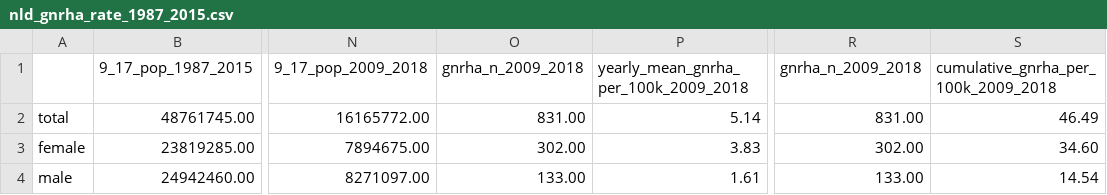
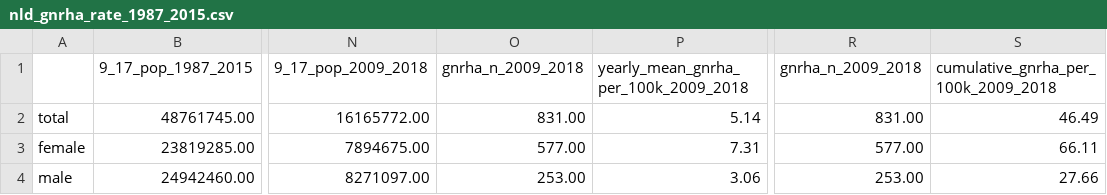
Before and after one commit to simontegg/gnrha_treatment_rates, a CSV file: results/nld_gnrha_rate_1987_2015.csv, drawn as a sheet; only a part is shown, gaps mark what is left out; the diff names each change by its address in the sheet, - before the commit and + after, or states it on an @@ line.

```diff
--- a/results/nld_gnrha_rate_1987_2015.csv
+++ b/results/nld_gnrha_rate_1987_2015.csv
-O3: 302.00
+O3: 577.00
-P3: 3.83
+P3: 7.31
-R3: 302.00
+R3: 577.00
-S3: 34.60
+S3: 66.11
-O4: 133.00
+O4: 253.00
-P4: 1.61
+P4: 3.06
-R4: 133.00
+R4: 253.00
-S4: 14.54
+S4: 27.66
```
Also changed, not shown: results/nzl_gnrha_rate_2011_2020.csv, 3 other files.
